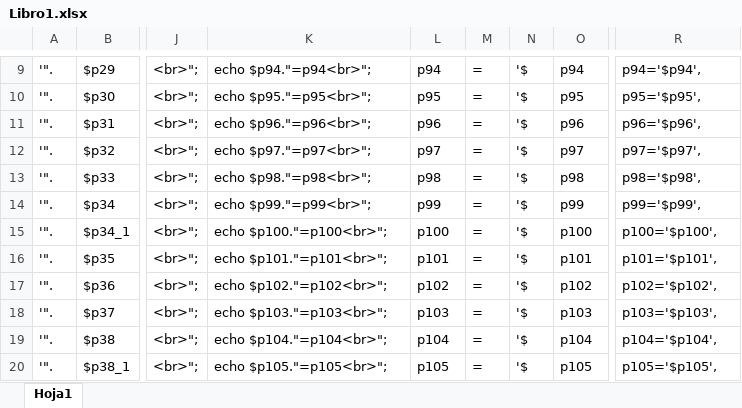
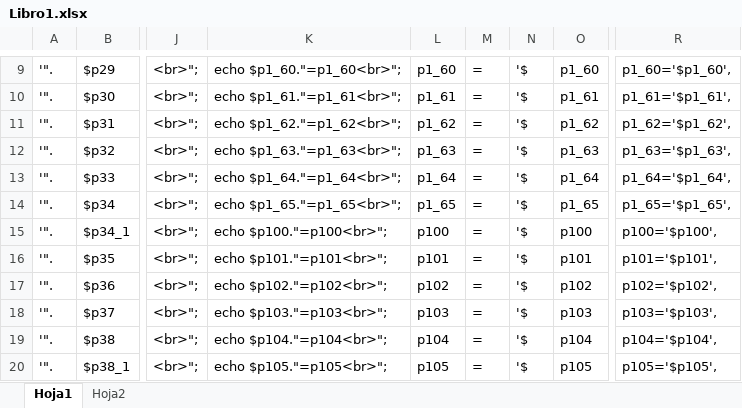
Before and after one commit to UnrealCodex/mobileQuest, an Excel workbook: Libro1.xlsx, sheet Hoja1, drawn as a sheet; only a part is shown, gaps mark what is left out; values as stored, in another font and other column widths than the file's, no borders; the diff covers the shown part only; the diff names each change by its address in the sheet, - before the commit and + after, or states it on an @@ line.

```diff
--- a/Libro1.xlsx (sheet Hoja1)
+++ b/Libro1.xlsx (sheet Hoja1)
+sheet tab: Hoja2
-K9: echo $p94."=p94<br>";
+K9: echo $p1_60."=p1_60<br>";
-L9: p94
+L9: p1_60
-O9: p94
+O9: p1_60
-R9: p94='$p94',
+R9: p1_60='$p1_60',
-K10: echo $p95."=p95<br>";
+K10: echo $p1_61."=p1_61<br>";
-L10: p95
+L10: p1_61
-O10: p95
+O10: p1_61
-R10: p95='$p95',
+R10: p1_61='$p1_61',
-K11: echo $p96."=p96<br>";
+K11: echo $p1_62."=p1_62<br>";
-L11: p96
+L11: p1_62
-O11: p96
+O11: p1_62
-R11: p96='$p96',
+R11: p1_62='$p1_62',
-K12: echo $p97."=p97<br>";
+K12: echo $p1_63."=p1_63<br>";
-L12: p97
+L12: p1_63
-O12: p97
+O12: p1_63
-R12: p97='$p97',
+R12: p1_63='$p1_63',
-K13: echo $p98."=p98<br>";
+K13: echo $p1_64."=p1_64<br>";
-L13: p98
+L13: p1_64
-O13: p98
+O13: p1_64
-R13: p98='$p98',
+R13: p1_64='$p1_64',
-K14: echo $p99."=p99<br>";
+K14: echo $p1_65."=p1_65<br>";
-L14: p99
+L14: p1_65
-O14: p99
+O14: p1_65
-R14: p99='$p99',
+R14: p1_65='$p1_65',
```
Also changed, not shown: 32 edited cells elsewhere in this sheet, 17 other files.
